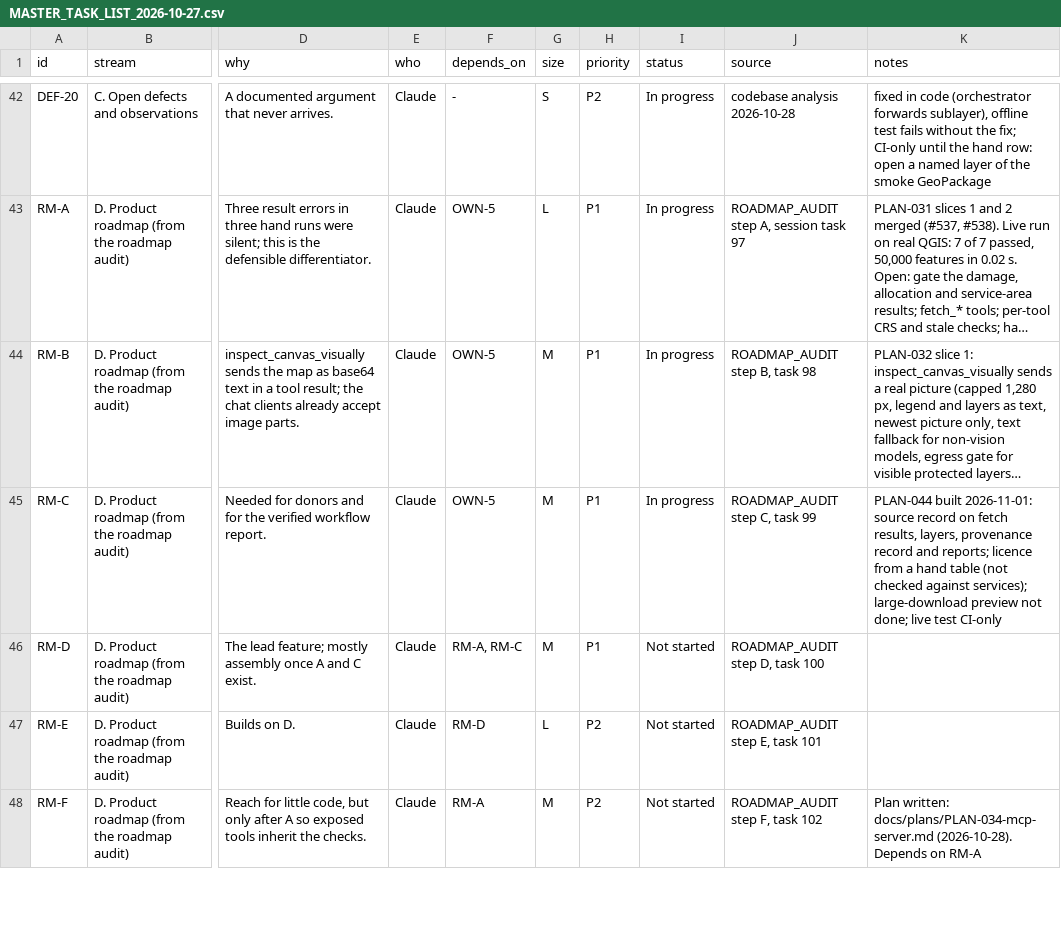
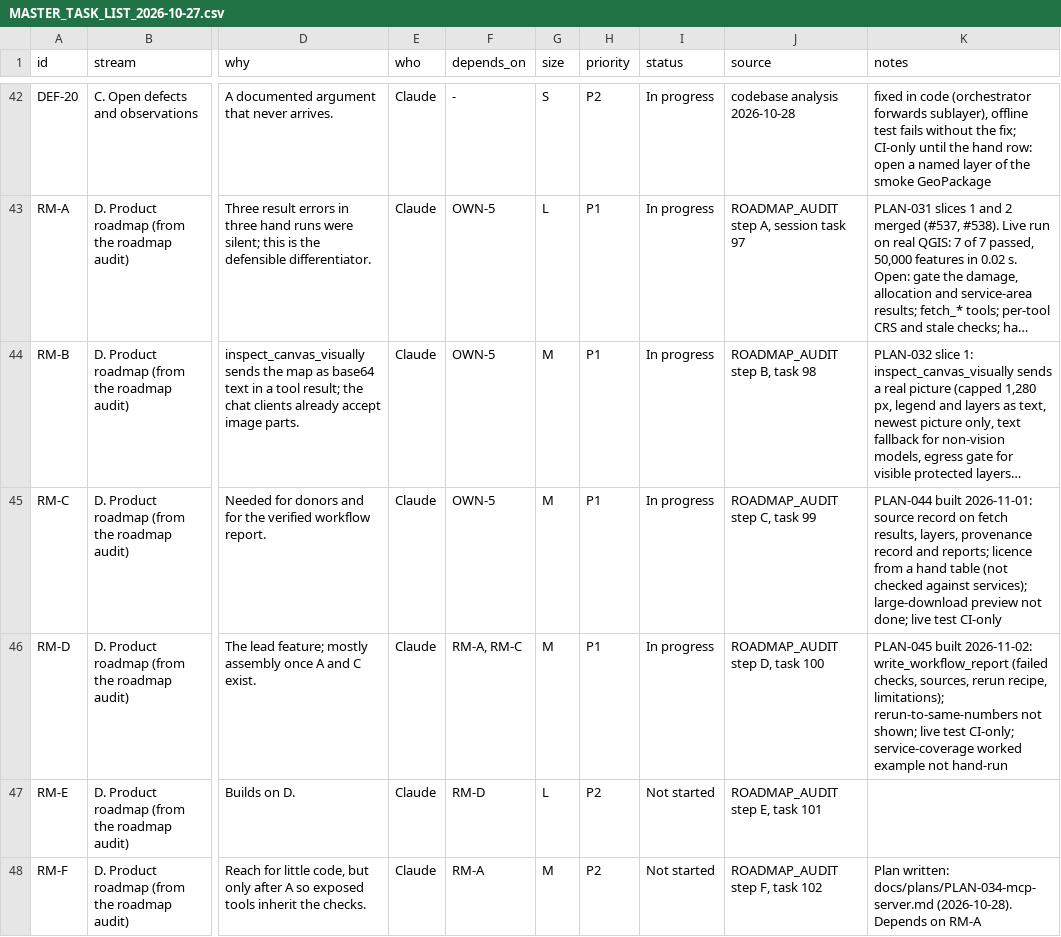
Before and after one commit to http-solution/cartogen-ai-qgis-plugin, a CSV file: docs/MASTER_TASK_LIST_2026-10-27.csv, drawn as a sheet; only a part is shown, gaps mark what is left out; long unchanged cells end in …; the diff names each change by its address in the sheet, - before the commit and + after, or states it on an @@ line.

```diff
--- a/docs/MASTER_TASK_LIST_2026-10-27.csv
+++ b/docs/MASTER_TASK_LIST_2026-10-27.csv
-I46 (status): Not started
+I46 (status): In progress
-K46 (notes): (empty)
+K46 (notes): PLAN-045 built 2026-11-02: write_workflow_report (failed checks, sources, rerun recipe, limitations); rerun-to-same-numbers not shown; live test CI-only; service-coverage worked example not hand-run
```
Also changed, not shown: 11 other files.
